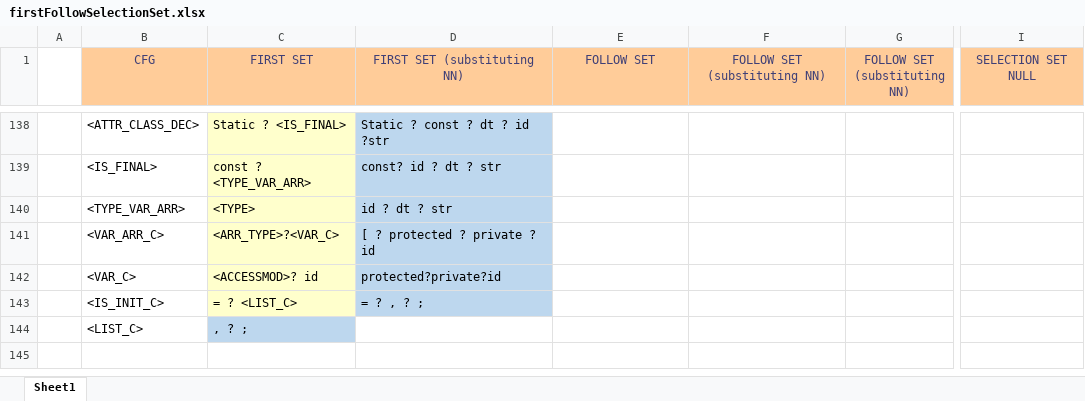
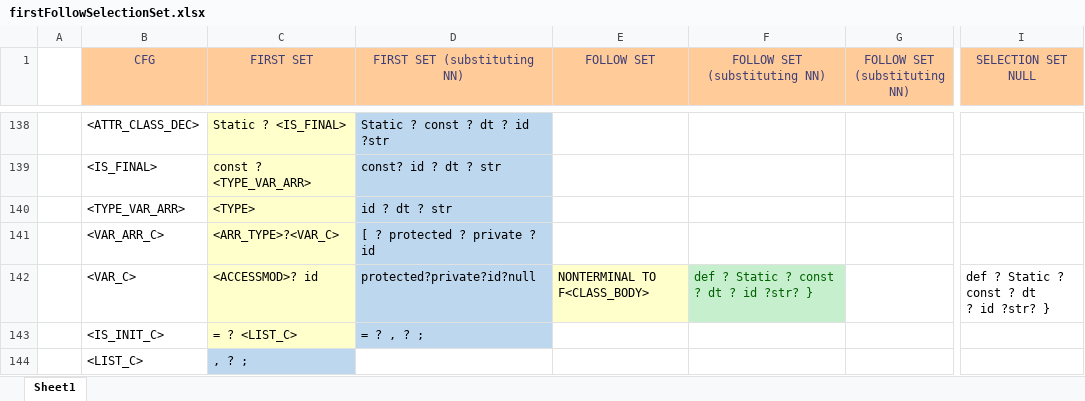
Before and after one commit to umar-anzar/Front-End-Compiler-Project, an Excel workbook: Mio Language Design/Syntax Analyze Phase/FirstFollowSelectionSet/firstFollowSelectionSet.xlsx, sheet Sheet1, drawn as a sheet; only a part is shown, gaps mark what is left out; the shorter side is filled out with more unchanged rows; values as stored, in another font and other column widths than the file's, no borders; ↵ is a line break in a cell; the diff names each change by its address in the sheet, - before the commit and + after, or states it on an @@ line.

```diff
--- a/Mio Language Design/Syntax Analyze Phase/FirstFollowSelectionSet/firstFollowSelectionSet.xlsx (sheet Sheet1)
+++ b/Mio Language Design/Syntax Analyze Phase/FirstFollowSelectionSet/firstFollowSelectionSet.xlsx (sheet Sheet1)
-D142 (FIRST SET (substituting NN)): protected?private?id
+D142 (FIRST SET (substituting NN)): protected?private?id?null
-E142 (FOLLOW SET): (empty)
+E142 (FOLLOW SET): NONTERMINAL TO F<CLASS_BODY>
-E142 fill: none
+E142 fill: #FFFFCC
-F142 (FOLLOW SET (substituting NN)): (empty)
+F142 (FOLLOW SET (substituting NN)): def ? Static ? const ? dt ? id ?str? }
-F142 fill: none
+F142 fill: #C6EFCE
-I142 (SELECTION SET NULL): (empty)
+I142 (SELECTION SET NULL): def ? Static ? const ? dt ↵ ? id ?str? }
```
Also changed, not shown: 8 other files.
